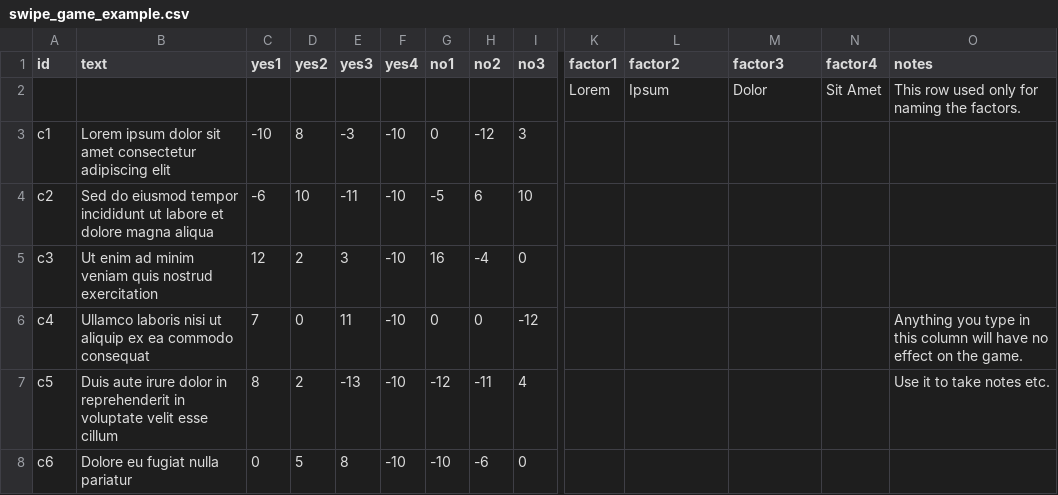
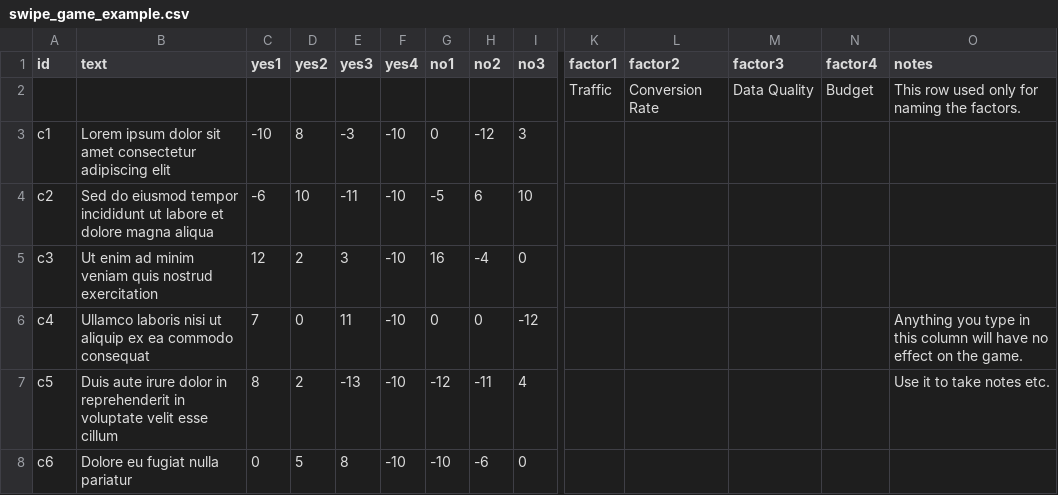
Before and after one commit to marcusround/p5.SwipeGame, a CSV file: assets/swipe_game_example.csv, drawn as a sheet; only a part is shown, gaps mark what is left out; removed rows and columns are numbered as before the commit, all else as after; rows hold the shown columns only; the diff names each change by its address in the sheet, - before the commit and + after, or states it on an @@ line.

```diff
--- a/assets/swipe_game_example.csv
+++ b/assets/swipe_game_example.csv
-row 2:  |  |  |  |  |  |  |  |  | Lorem | Ipsum | Dolor | Sit Amet | This row used only for naming the factors.
+row 2:  |  |  |  |  |  |  |  |  | Traffic | Conversion Rate | Data Quality | Budget | This row used only for naming the factors.
```
Also changed, not shown: 8 other files.
